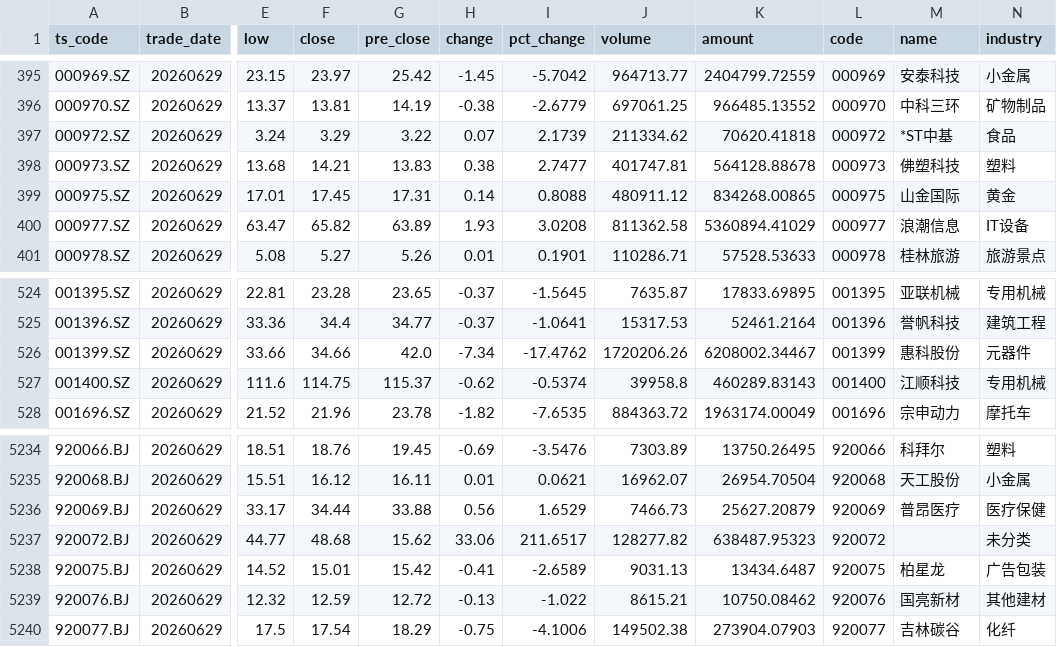
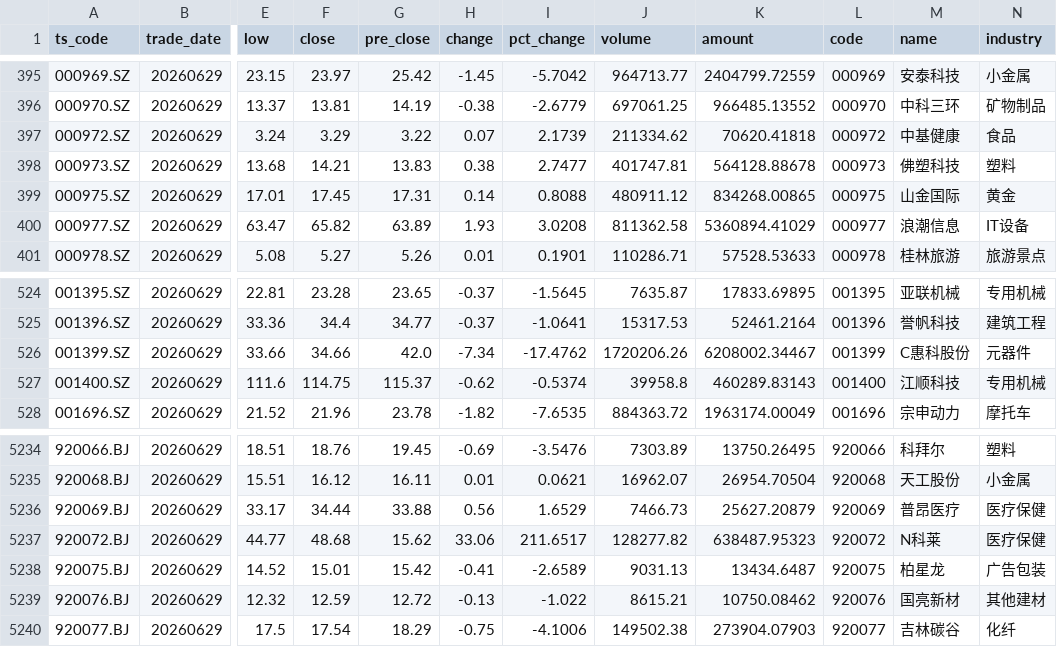
Before and after one commit to Joeyygh/vibe-quant, a CSV file: data/today_quote.csv, drawn as a sheet; only a part is shown, gaps mark what is left out; the diff names each change by its address in the sheet, - before the commit and + after, or states it on an @@ line.

```diff
--- a/data/today_quote.csv
+++ b/data/today_quote.csv
-M397 (name): *ST中基
+M397 (name): 中基健康
-M526 (name): 惠科股份
+M526 (name): C惠科股份
-M5237 (name): (empty)
+M5237 (name): N科莱
-N5237 (industry): 未分类
+N5237 (industry): 医疗保健
```
Also changed, not shown: data/stock_list.csv, 3 other files.
